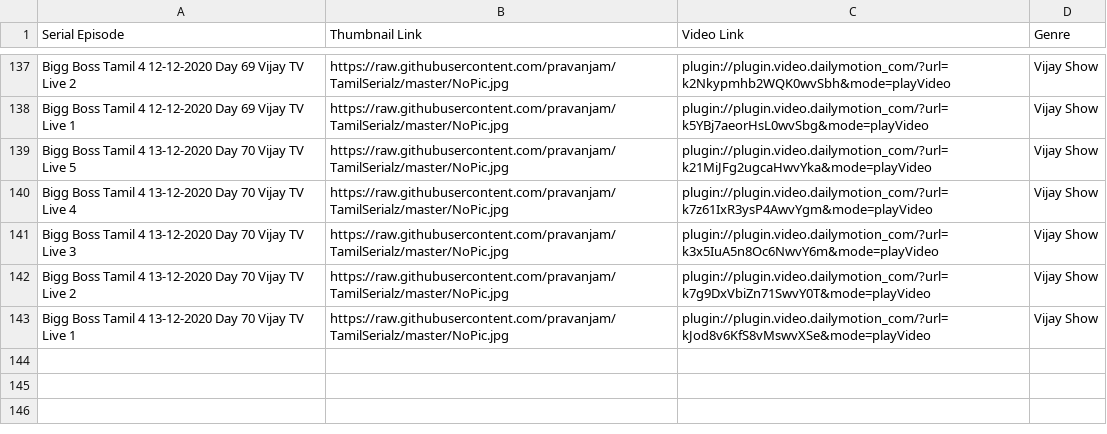
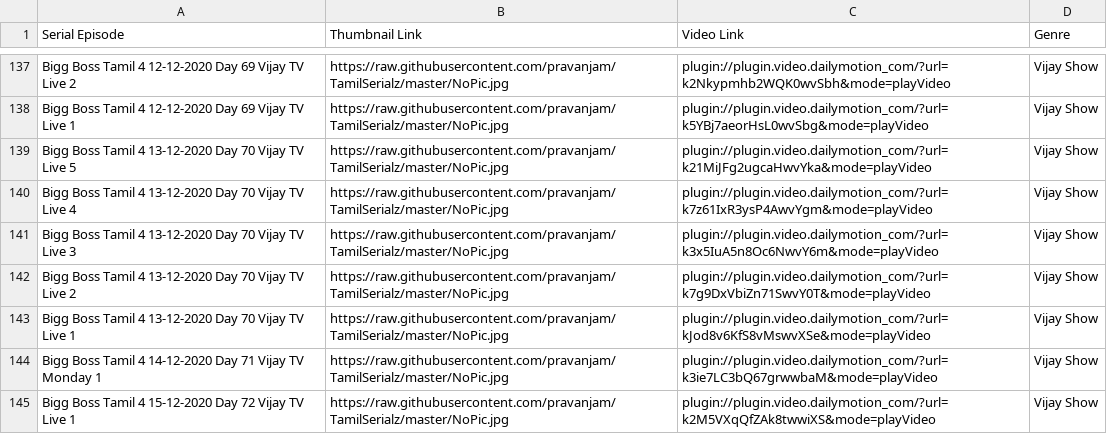
Before and after one commit to pravanjam/TamilSerialz, a CSV file: BigBoss4_SerialData.csv, drawn as a sheet; only a part is shown, gaps mark what is left out; the diff names each change by its address in the sheet, - before the commit and + after, or states it on an @@ line.

Commit message:
Add files via upload

```diff
--- a/BigBoss4_SerialData.csv
+++ b/BigBoss4_SerialData.csv
+row 144: Bigg Boss Tamil 4 14-12-2020 Day 71 Vijay TV Monday 1 | https://raw.githubusercontent.com/pravanjam/TamilSerialz/master/NoPic.jpg | plugin://plugin.video.dailymotion_com/?url=k3ie7LC3bQ67grwwbaM&mode=playVideo | Vijay Show
+row 145: Bigg Boss Tamil 4 15-12-2020 Day 72 Vijay TV Live 1 | https://raw.githubusercontent.com/pravanjam/TamilSerialz/master/NoPic.jpg | plugin://plugin.video.dailymotion_com/?url=k2M5VXqQfZAk8twwiXS&mode=playVideo | Vijay Show
```
